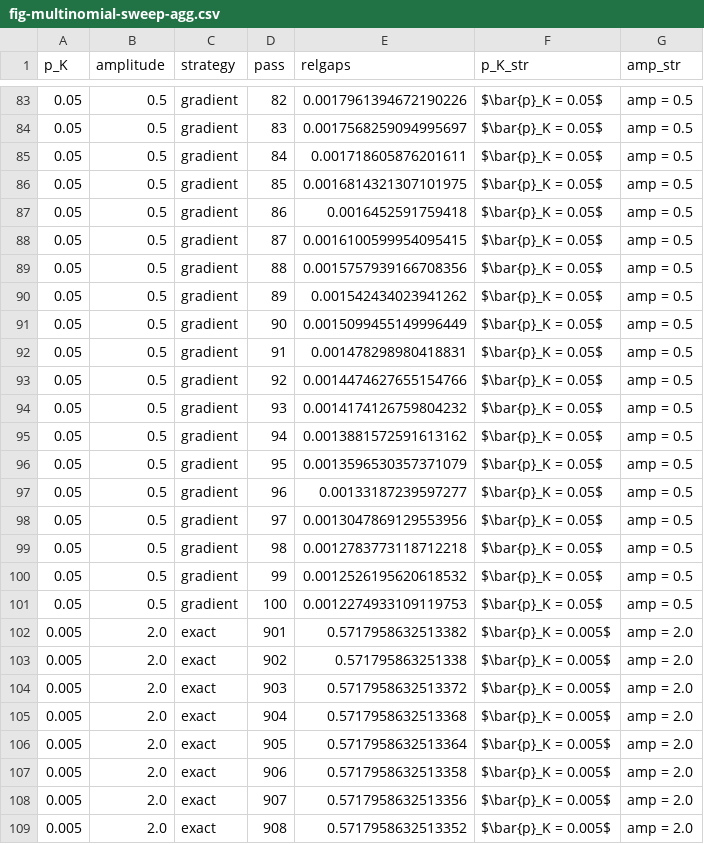
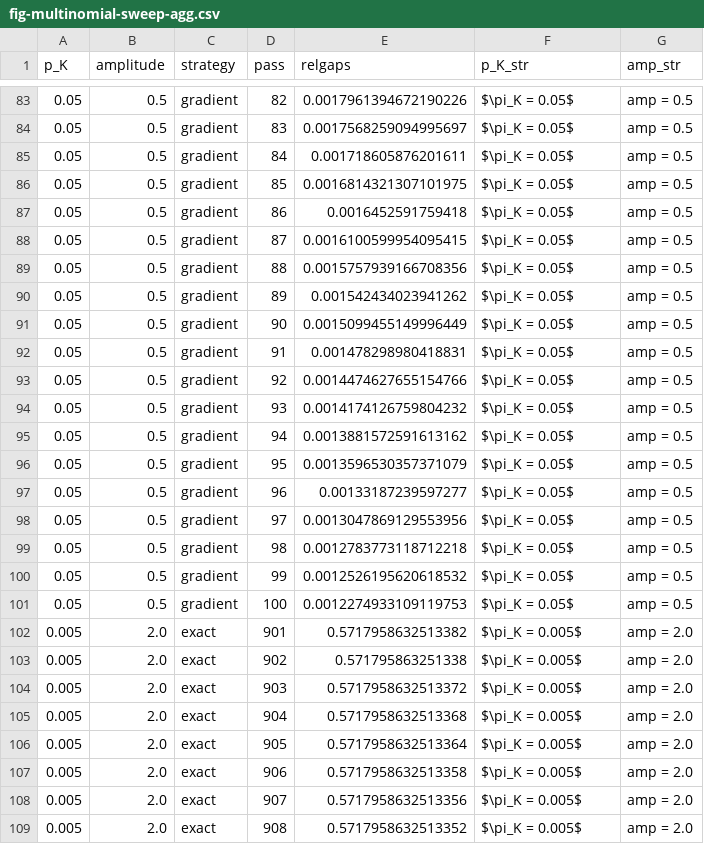
Before and after one commit to jolars/intercepts, a CSV file: results/figure-tables/fig-multinomial-sweep-agg.csv, drawn as a sheet; only a part is shown, gaps mark what is left out; the diff covers the shown part only.

```diff
--- a/results/figure-tables/fig-multinomial-sweep-agg.csv
+++ b/results/figure-tables/fig-multinomial-sweep-agg.csv
@@ -83,27 +83,27 @@ p_K,amplitude,strategy,pass,relgaps,p_K_str,amp_str
-0.05,0.5,gradient,82,0.0017961394672190226,$\bar{p}_K = 0.05$,amp = 0.5
-0.05,0.5,gradient,83,0.0017568259094995697,$\bar{p}_K = 0.05$,amp = 0.5
-0.05,0.5,gradient,84,0.001718605876201611,$\bar{p}_K = 0.05$,amp = 0.5
-0.05,0.5,gradient,85,0.0016814321307101975,$\bar{p}_K = 0.05$,amp = 0.5
-0.05,0.5,gradient,86,0.0016452591759418,$\bar{p}_K = 0.05$,amp = 0.5
-0.05,0.5,gradient,87,0.0016100599954095415,$\bar{p}_K = 0.05$,amp = 0.5
-0.05,0.5,gradient,88,0.0015757939166708356,$\bar{p}_K = 0.05$,amp = 0.5
-0.05,0.5,gradient,89,0.001542434023941262,$\bar{p}_K = 0.05$,amp = 0.5
-0.05,0.5,gradient,90,0.0015099455149996449,$\bar{p}_K = 0.05$,amp = 0.5
-0.05,0.5,gradient,91,0.001478298980418831,$\bar{p}_K = 0.05$,amp = 0.5
-0.05,0.5,gradient,92,0.0014474627655154766,$\bar{p}_K = 0.05$,amp = 0.5
-0.05,0.5,gradient,93,0.0014174126759804232,$\bar{p}_K = 0.05$,amp = 0.5
-0.05,0.5,gradient,94,0.0013881572591613162,$\bar{p}_K = 0.05$,amp = 0.5
-0.05,0.5,gradient,95,0.0013596530357371079,$\bar{p}_K = 0.05$,amp = 0.5
-0.05,0.5,gradient,96,0.00133187239597277,$\bar{p}_K = 0.05$,amp = 0.5
-0.05,0.5,gradient,97,0.0013047869129553956,$\bar{p}_K = 0.05$,amp = 0.5
-0.05,0.5,gradient,98,0.0012783773118712218,$\bar{p}_K = 0.05$,amp = 0.5
-0.05,0.5,gradient,99,0.0012526195620618532,$\bar{p}_K = 0.05$,amp = 0.5
-0.05,0.5,gradient,100,0.0012274933109119753,$\bar{p}_K = 0.05$,amp = 0.5
-0.005,2.0,exact,901,0.5717958632513382,$\bar{p}_K = 0.005$,amp = 2.0
-0.005,2.0,exact,902,0.571795863251338,$\bar{p}_K = 0.005$,amp = 2.0
-0.005,2.0,exact,903,0.5717958632513372,$\bar{p}_K = 0.005$,amp = 2.0
-0.005,2.0,exact,904,0.5717958632513368,$\bar{p}_K = 0.005$,amp = 2.0
-0.005,2.0,exact,905,0.5717958632513364,$\bar{p}_K = 0.005$,amp = 2.0
-0.005,2.0,exact,906,0.5717958632513358,$\bar{p}_K = 0.005$,amp = 2.0
-0.005,2.0,exact,907,0.5717958632513356,$\bar{p}_K = 0.005$,amp = 2.0
-0.005,2.0,exact,908,0.5717958632513352,$\bar{p}_K = 0.005$,amp = 2.0
+0.05,0.5,gradient,82,0.0017961394672190226,$\pi_K = 0.05$,amp = 0.5
+0.05,0.5,gradient,83,0.0017568259094995697,$\pi_K = 0.05$,amp = 0.5
+0.05,0.5,gradient,84,0.001718605876201611,$\pi_K = 0.05$,amp = 0.5
+0.05,0.5,gradient,85,0.0016814321307101975,$\pi_K = 0.05$,amp = 0.5
+0.05,0.5,gradient,86,0.0016452591759418,$\pi_K = 0.05$,amp = 0.5
+0.05,0.5,gradient,87,0.0016100599954095415,$\pi_K = 0.05$,amp = 0.5
+0.05,0.5,gradient,88,0.0015757939166708356,$\pi_K = 0.05$,amp = 0.5
+0.05,0.5,gradient,89,0.001542434023941262,$\pi_K = 0.05$,amp = 0.5
+0.05,0.5,gradient,90,0.0015099455149996449,$\pi_K = 0.05$,amp = 0.5
+0.05,0.5,gradient,91,0.001478298980418831,$\pi_K = 0.05$,amp = 0.5
+0.05,0.5,gradient,92,0.0014474627655154766,$\pi_K = 0.05$,amp = 0.5
+0.05,0.5,gradient,93,0.0014174126759804232,$\pi_K = 0.05$,amp = 0.5
+0.05,0.5,gradient,94,0.0013881572591613162,$\pi_K = 0.05$,amp = 0.5
+0.05,0.5,gradient,95,0.0013596530357371079,$\pi_K = 0.05$,amp = 0.5
+0.05,0.5,gradient,96,0.00133187239597277,$\pi_K = 0.05$,amp = 0.5
+0.05,0.5,gradient,97,0.0013047869129553956,$\pi_K = 0.05$,amp = 0.5
+0.05,0.5,gradient,98,0.0012783773118712218,$\pi_K = 0.05$,amp = 0.5
+0.05,0.5,gradient,99,0.0012526195620618532,$\pi_K = 0.05$,amp = 0.5
+0.05,0.5,gradient,100,0.0012274933109119753,$\pi_K = 0.05$,amp = 0.5
+0.005,2.0,exact,901,0.5717958632513382,$\pi_K = 0.005$,amp = 2.0
+0.005,2.0,exact,902,0.571795863251338,$\pi_K = 0.005$,amp = 2.0
+0.005,2.0,exact,903,0.5717958632513372,$\pi_K = 0.005$,amp = 2.0
+0.005,2.0,exact,904,0.5717958632513368,$\pi_K = 0.005$,amp = 2.0
+0.005,2.0,exact,905,0.5717958632513364,$\pi_K = 0.005$,amp = 2.0
+0.005,2.0,exact,906,0.5717958632513358,$\pi_K = 0.005$,amp = 2.0
+0.005,2.0,exact,907,0.5717958632513356,$\pi_K = 0.005$,amp = 2.0
+0.005,2.0,exact,908,0.5717958632513352,$\pi_K = 0.005$,amp = 2.0
```
Also changed, not shown: 173 edited cells elsewhere in this file, results/figure-tables/fig-multinomial-sweep-corners.csv, results/figure-tables/fig-multinomial-sweep-full-agg.csv, 13 other files.
